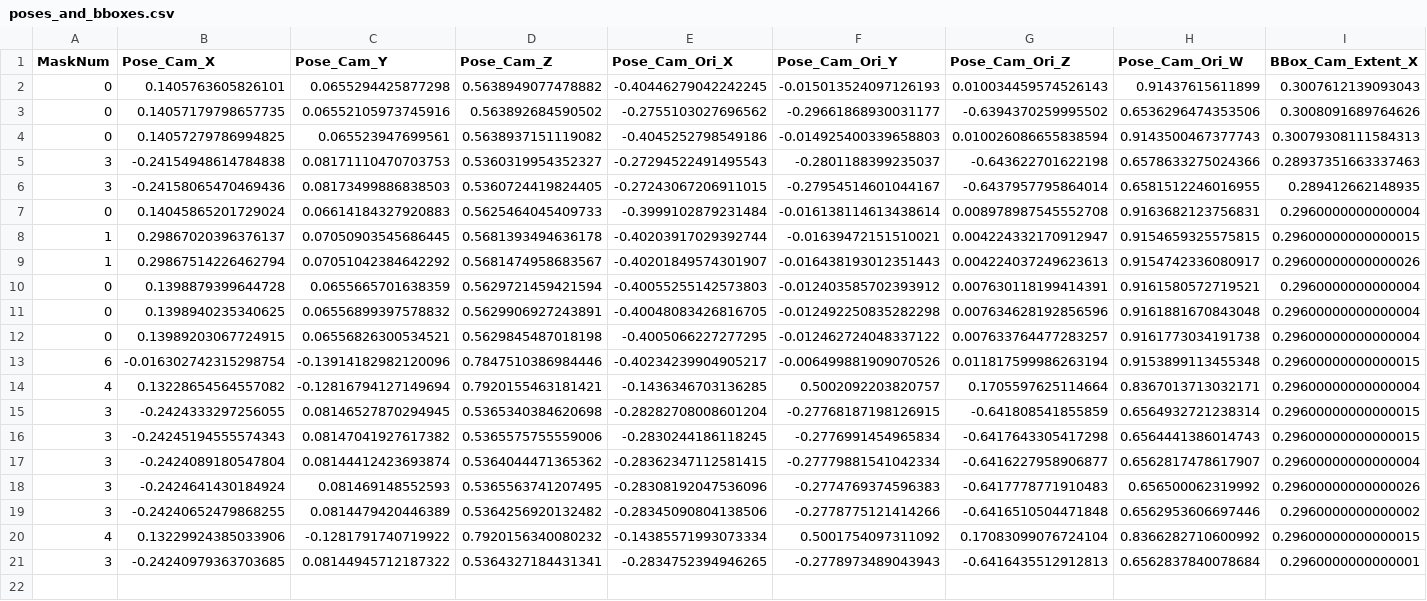
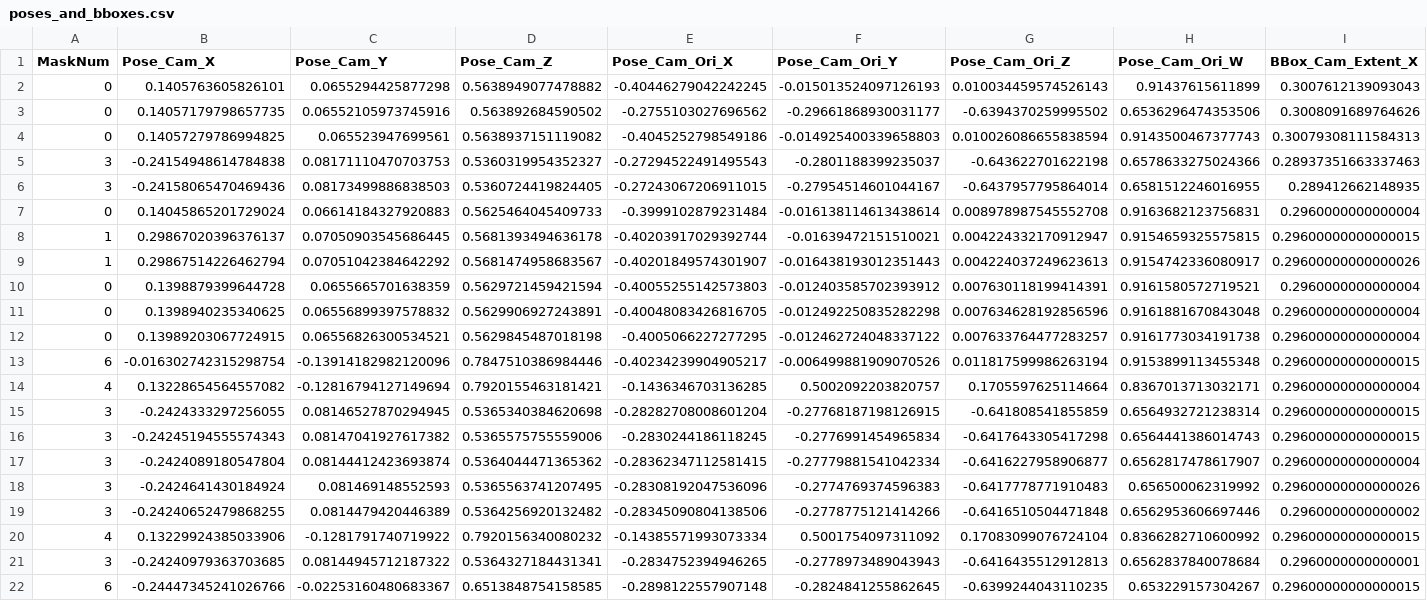
Before and after one commit to Shubham-23Joshi/RecSeg3D, a CSV file: RecSeg3D_evals/image_3/poses_and_bboxes.csv, drawn as a sheet; only a part is shown; rows hold the shown columns only; the diff names each change by its address in the sheet, - before the commit and + after, or states it on an @@ line.

```diff
--- a/RecSeg3D_evals/image_3/poses_and_bboxes.csv
+++ b/RecSeg3D_evals/image_3/poses_and_bboxes.csv
+row 22: 6 | -0.24447345241026766 | -0.02253160480683367 | 0.6513848754158585 | -0.2898122557907148 | -0.2824841255862645 | -0.6399244043110235 | 0.653229157304267 | 0.29600000000000015
```
Also changed, not shown: 26 other files.
